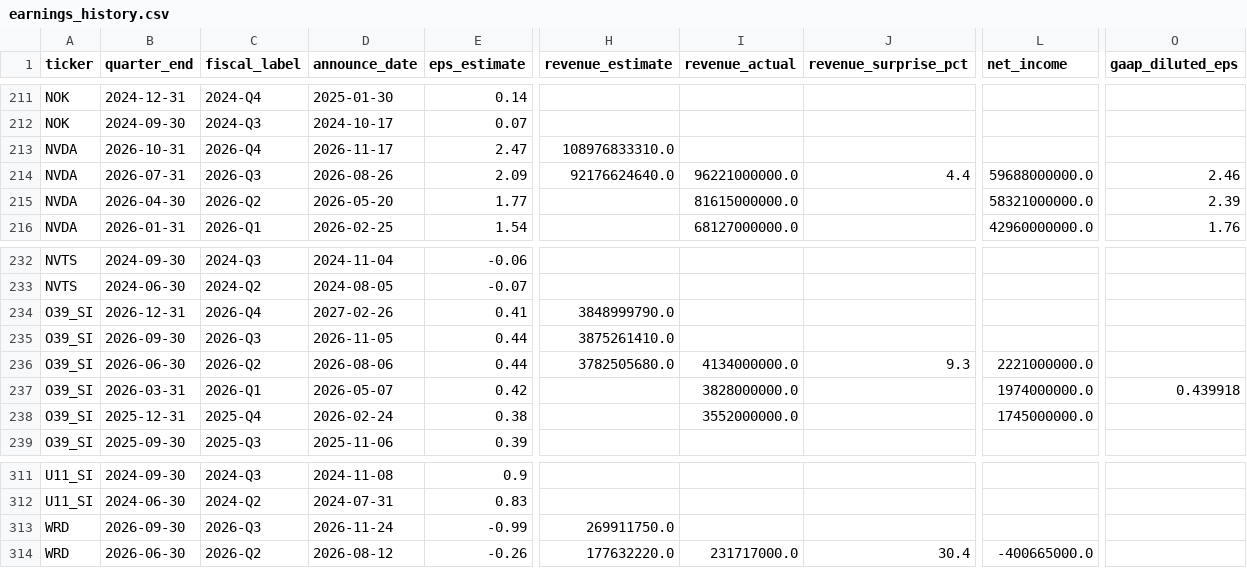
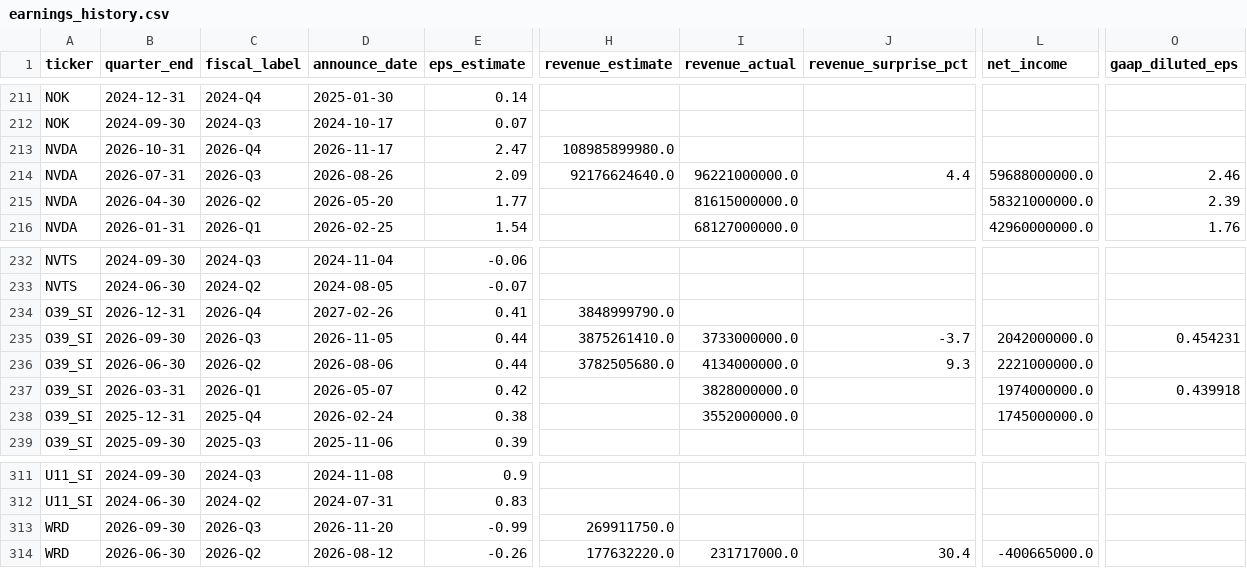
Before and after one commit to marcuslai1/market-dashboard, a CSV file: data/earnings_history.csv, drawn as a sheet; only a part is shown, gaps mark what is left out; the diff names each change by its address in the sheet, - before the commit and + after, or states it on an @@ line.

```diff
--- a/data/earnings_history.csv
+++ b/data/earnings_history.csv
-H213 (revenue_estimate): 108976833310.0
+H213 (revenue_estimate): 108985899980.0
-I235 (revenue_actual): (empty)
+I235 (revenue_actual): 3733000000.0
-J235 (revenue_surprise_pct): (empty)
+J235 (revenue_surprise_pct): -3.7
-L235 (net_income): (empty)
+L235 (net_income): 2042000000.0
-O235 (gaap_diluted_eps): (empty)
+O235 (gaap_diluted_eps): 0.454231
-D313 (announce_date): 2026-11-24
+D313 (announce_date): 2026-11-20
```
Also changed, not shown: data/market_data.csv, 1 other file.
